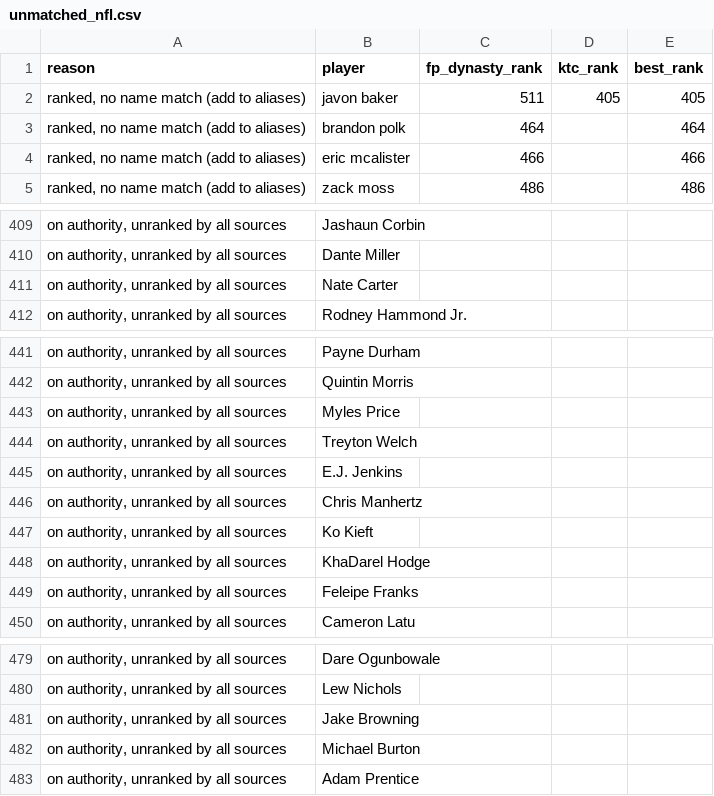
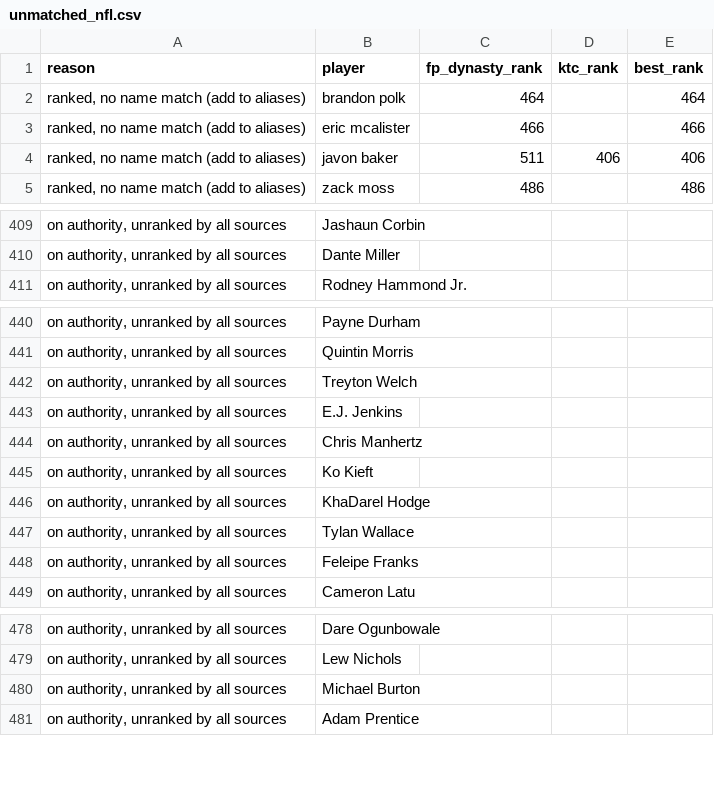
Before and after one commit to kyeill/dynasty, a CSV file: output/unmatched_nfl.csv, drawn as a sheet; only a part is shown, gaps mark what is left out; removed rows and columns are numbered as before the commit, all else as after; the diff covers the shown part only; the diff names each change by its address in the sheet, - before the commit and + after, or states it on an @@ line.

```diff
--- a/output/unmatched_nfl.csv
+++ b/output/unmatched_nfl.csv
-row 2: ranked, no name match (add to aliases) | javon baker | 511 | 405 | 405
+row 4: ranked, no name match (add to aliases) | javon baker | 511 | 406 | 406
-row 411: on authority, unranked by all sources | Nate Carter
-row 443: on authority, unranked by all sources | Myles Price
+row 447: on authority, unranked by all sources | Tylan Wallace
-row 481: on authority, unranked by all sources | Jake Browning
```
Also changed, not shown: 2 added rows and 1 removed row elsewhere in this file, lastgood/nba_keeper.csv, lastgood/nfl_current.csv, 23 other files.
